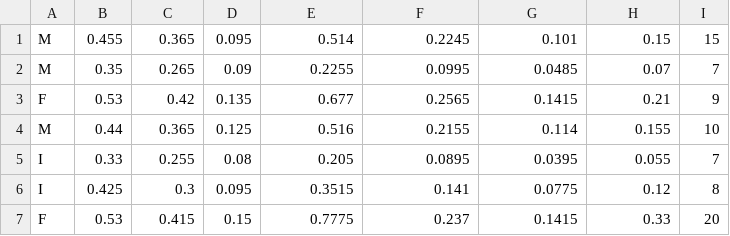
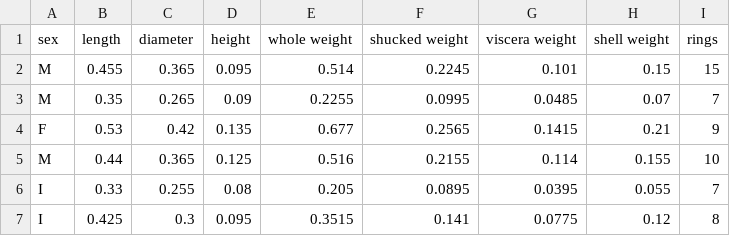
Before and after one commit to tiffanyai/COGS-118A-Final-Project, a CSV file: Data/abalone.csv, drawn as a sheet; only a part is shown; the shorter side is filled out with more unchanged rows; the diff names each change by its address in the sheet, - before the commit and + after, or states it on an @@ line.

```diff
--- a/Data/abalone.csv
+++ b/Data/abalone.csv
+row 1: sex | length | diameter | height | whole weight | shucked weight | viscera weight | shell weight | rings
```
Also changed, not shown: Data/pokemon.csv, 10 other files.
